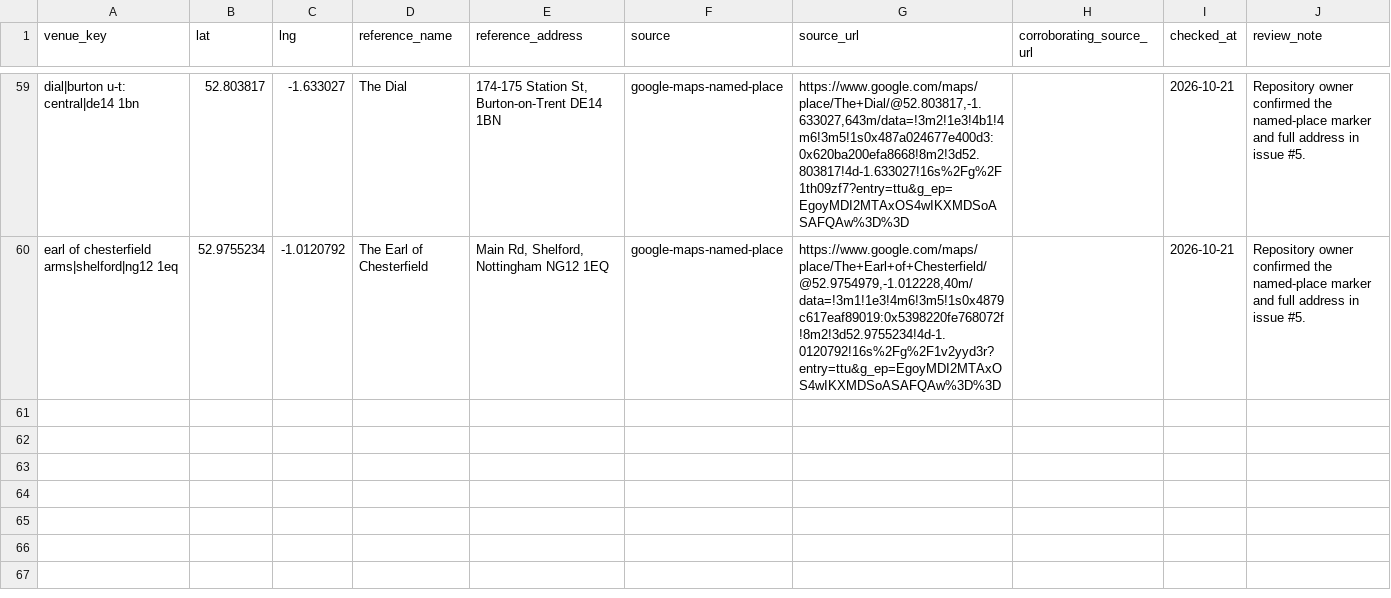
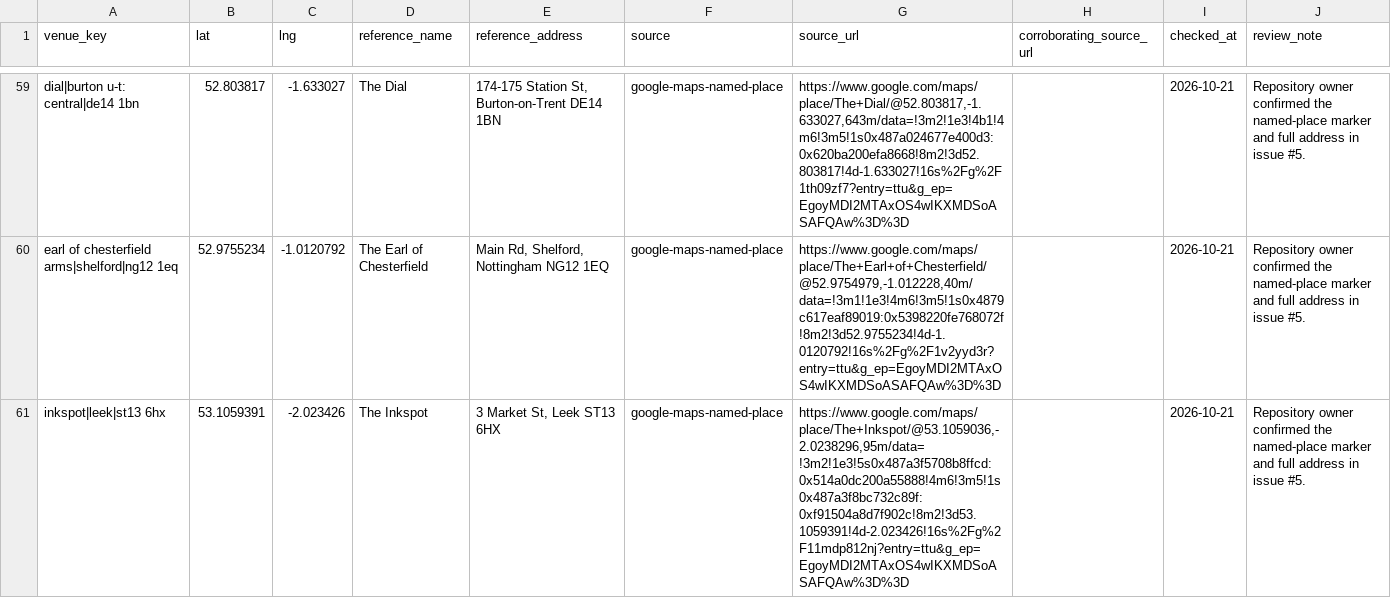
Before and after one commit to bristolbagpiper/BassBeerMap, a CSV file: audit/manual-place-checks.csv, drawn as a sheet; only a part is shown, gaps mark what is left out.

```diff
--- a/audit/manual-place-checks.csv
+++ b/audit/manual-place-checks.csv
@@ -60 +60,2 @@ dial|burton u-t: central|de14 1bn,52.803817,-1.633027,The Dial,"174-175 Station
 earl of chesterfield arms|shelford|ng12 1eq,52.9755234,-1.0120792,The Earl of Chesterfield,"Main Rd, Shelford, Nottingham NG12 1EQ",google-maps-named-place,"https://www.google.com/maps/place/The+Earl+of+Chesterfield/@52.9754979,-1.012228,40m/data=!3m1!1e3!4m6!3m5!1s0x4879c617eaf89019:0x5398220fe768072f!8m2!3d52.9755234!4d-1.0120792!16s%2Fg%2F1v2yyd3r?entry=ttu&g_ep=EgoyMDI2MTAxOS4wIKXMDSoASAFQAw%3D%3D",,2026-10-21,Repository owner confirmed the named-place marker and full address in issue #5.
+inkspot|leek|st13 6hx,53.1059391,-2.023426,The Inkspot,"3 Market St, Leek ST13 6HX",google-maps-named-place,"https://www.google.com/maps/place/The+Inkspot/@53.1059036,-2.0238296,95m/data=!3m2!1e3!5s0x487a3f5708b8ffcd:0x514a0dc200a55888!4m6!3m5!1s0x487a3f8bc732c89f:0xf91504a8d7f902c!8m2!3d53.1059391!4d-2.023426!16s%2Fg%2F11mdp812nj?entry=ttu&g_ep=EgoyMDI2MTAxOS4wIKXMDSoASAFQAw%3D%3D",,2026-10-21,Repository owner confirmed the named-place marker and full address in issue #5.
```
Also changed, not shown: 6 other files.
